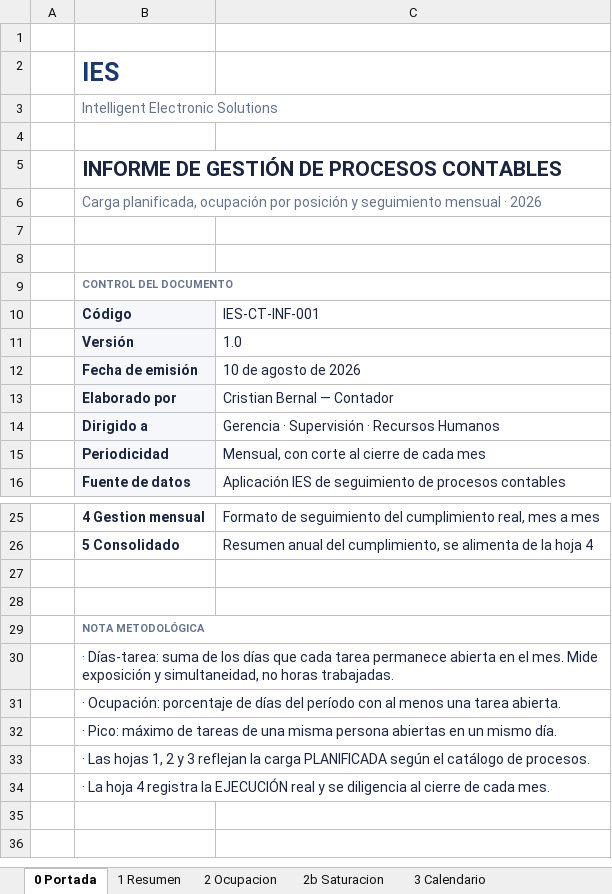
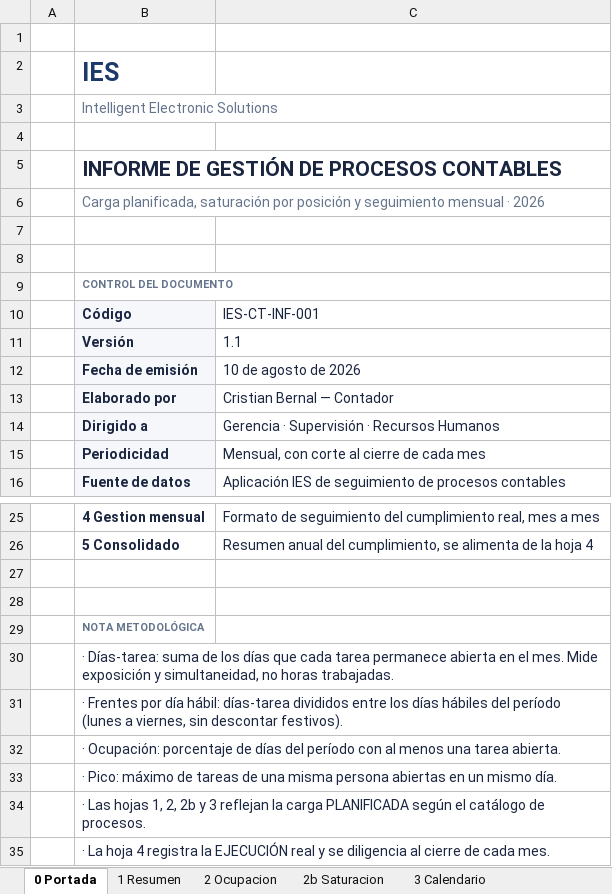
Before and after one commit to bernaliu2588/Curso.Prep.Henry, an Excel workbook: ies-procesos/Informes-Gerencia-IES-2026.xlsx, sheet 0 Portada, drawn as a sheet; only a part is shown, gaps mark what is left out; values as stored, in another font and other column widths than the file's, no borders; removed rows and columns are numbered as before the commit, all else as after; the diff names each change by its address in the sheet, - before the commit and + after, or states it on an @@ line.

```diff
--- a/ies-procesos/Informes-Gerencia-IES-2026.xlsx (sheet 0 Portada)
+++ b/ies-procesos/Informes-Gerencia-IES-2026.xlsx (sheet 0 Portada)
-B6: Carga planificada, ocupación por posición…
+B6: Carga planificada, saturación por posición…
-C11: 1.0
+C11: 1.1
-B29:C29 merged
+row 31:  | · Frentes por día hábil: días-tarea divididos entre los días hábiles del período (lunes a viernes, sin descontar festivos).
-B34: …hojas 1, 2 y 3…
+B34: …hojas 1, 2, 2b y 3…
+B35:C35 merged
```
Also changed, not shown: sheet 2b Saturacion, sheet 2 Ocupacion, sheet 1 Resumen, ies-procesos/Calendario-Procesos-IES-2026.xlsx, 5 other files.
